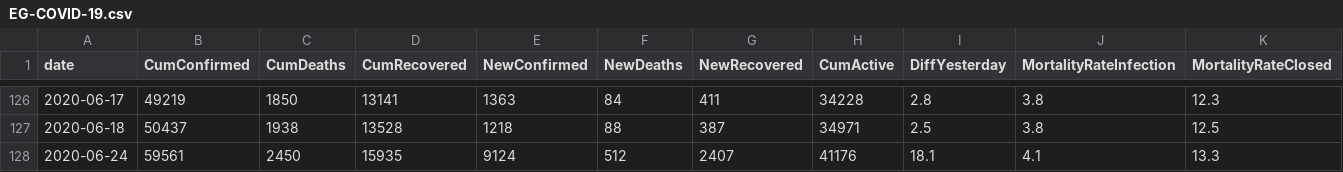
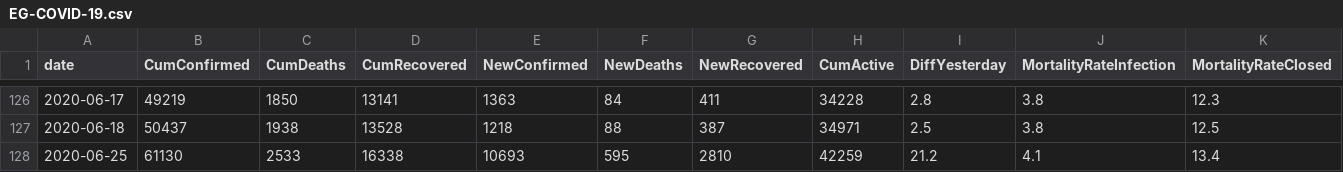
Before and after one commit to ma7555/Egypt-Covid19, a CSV file: EG-COVID-19.csv, drawn as a sheet; only a part is shown, gaps mark what is left out; removed rows and columns are numbered as before the commit, all else as after; the diff names each change by its address in the sheet, - before the commit and + after, or states it on an @@ line.

```diff
--- a/EG-COVID-19.csv
+++ b/EG-COVID-19.csv
-row 128: 2020-06-24 | 59561 | 2450 | 15935 | 9124 | 512 | 2407 | 41176 | 18.1 | 4.1 | 13.3
+row 128: 2020-06-25 | 61130 | 2533 | 16338 | 10693 | 595 | 2810 | 42259 | 21.2 | 4.1 | 13.4
```
Also changed, not shown: 1 other file.
